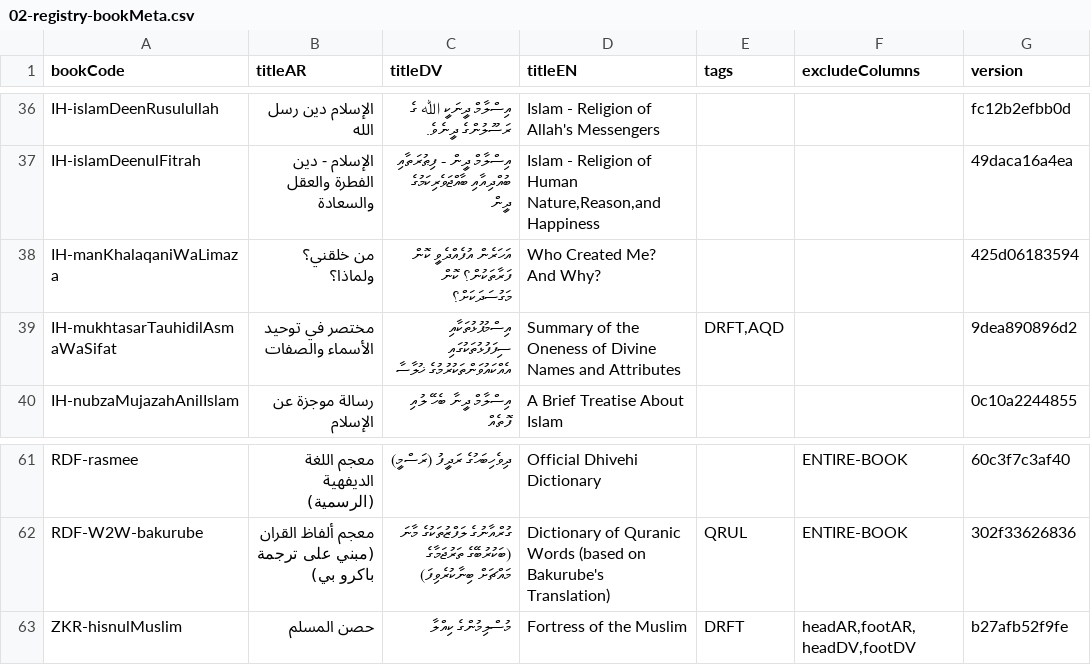
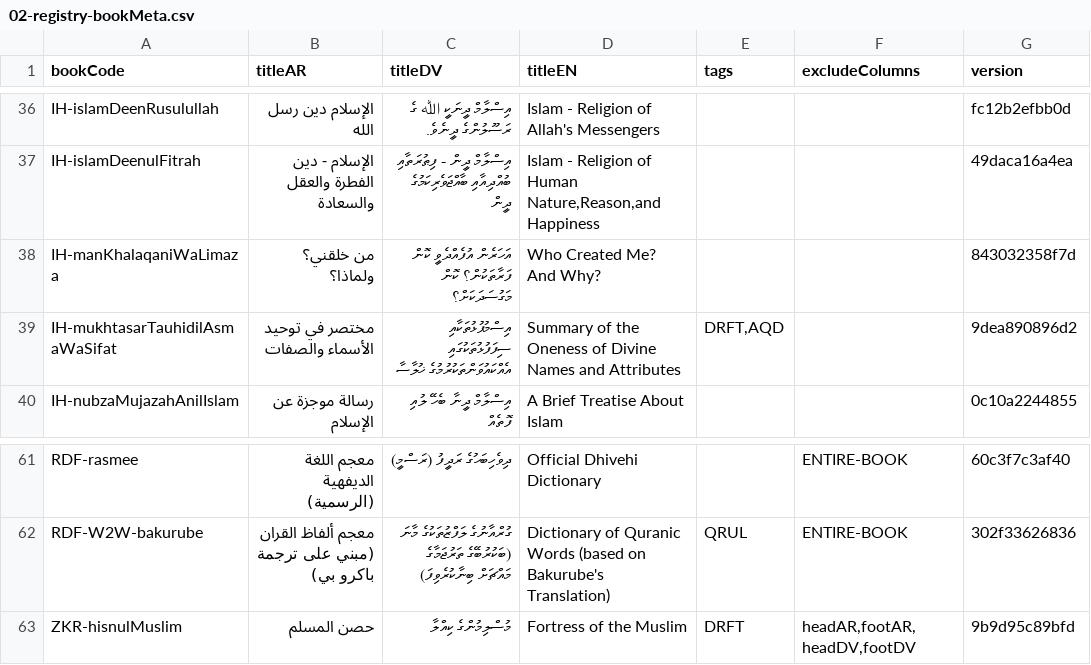
Before and after one commit to hadithmv/hadithmv.github.io, a CSV file: codebase/data/02-registry-bookMeta.csv, drawn as a sheet; only a part is shown, gaps mark what is left out.

```diff
--- a/codebase/data/02-registry-bookMeta.csv
+++ b/codebase/data/02-registry-bookMeta.csv
@@ -37,3 +37,3 @@ IH-islamDeenRusulullah,الإسلام دين رسل الله,އިސްލާމް ދ
 IH-islamDeenulFitrah,الإسلام - دين الفطرة والعقل والسعادة,އިސްލާމް ދީން - ފިޠުރަތާއި ބުއްދިއާއި ބާއްޖަވެރިކަމުގެ ދީން,"Islam - Religion of Human Nature,Reason,and Happiness",,,49daca16a4ea
-IH-manKhalaqaniWaLimaza,من خلقني؟ ولماذا؟,އަހަރެން އުފެއްދެވީ ކޮން ފަރާތަކުން؟ ކޮން މަގުސަދަކަށް؟,Who Created Me? And Why?,,,425d06183594
+IH-manKhalaqaniWaLimaza,من خلقني؟ ولماذا؟,އަހަރެން އުފެއްދެވީ ކޮން ފަރާތަކުން؟ ކޮން މަގުސަދަކަށް؟,Who Created Me? And Why?,,,843032358f7d
 IH-mukhtasarTauhidilAsmaWaSifat,مختصر في توحيد الأسماء والصفات,އިސްމުފުޅުތަކާއި ސިފަފުޅުތަކުގައި އެއްކައުވަންތަކުރުމުގެ ޚުލާސާ,Summary of the Oneness of Divine Names and Attributes,"DRFT,AQD",,9dea890896d2
@@ -62,2 +62,2 @@ RDF-rasmee,معجم اللغة الديفهية (الرسمية),ދިވެހިބ
 RDF-W2W-bakurube,معجم ألفاظ القران (مبني على ترجمة باكرو بي),ގުރްއާނުގެ ލަފްޒުތަކުގެ މާނަ (ބަކުރުބޭގެ ތަރުޖަމާގެ މައްޗަށް ބިނާކުރެވިފަ),Dictionary of Quranic Words (based on Bakurube's Translation),QRUL,ENTIRE-BOOK,302f33626836
-ZKR-hisnulMuslim,حصن المسلم,މުސްލިމުންގެ ކިއްލާ,Fortress of the Muslim,DRFT,"headAR,footAR,headDV,footDV",b27afb52f9fe
+ZKR-hisnulMuslim,حصن المسلم,މުސްލިމުންގެ ކިއްލާ,Fortress of the Muslim,DRFT,"headAR,footAR,headDV,footDV",9b9d95c89bfd
```
Also changed, not shown: codebase/data/content/ZKR-hisnulMuslim.csv, 5 other files.
